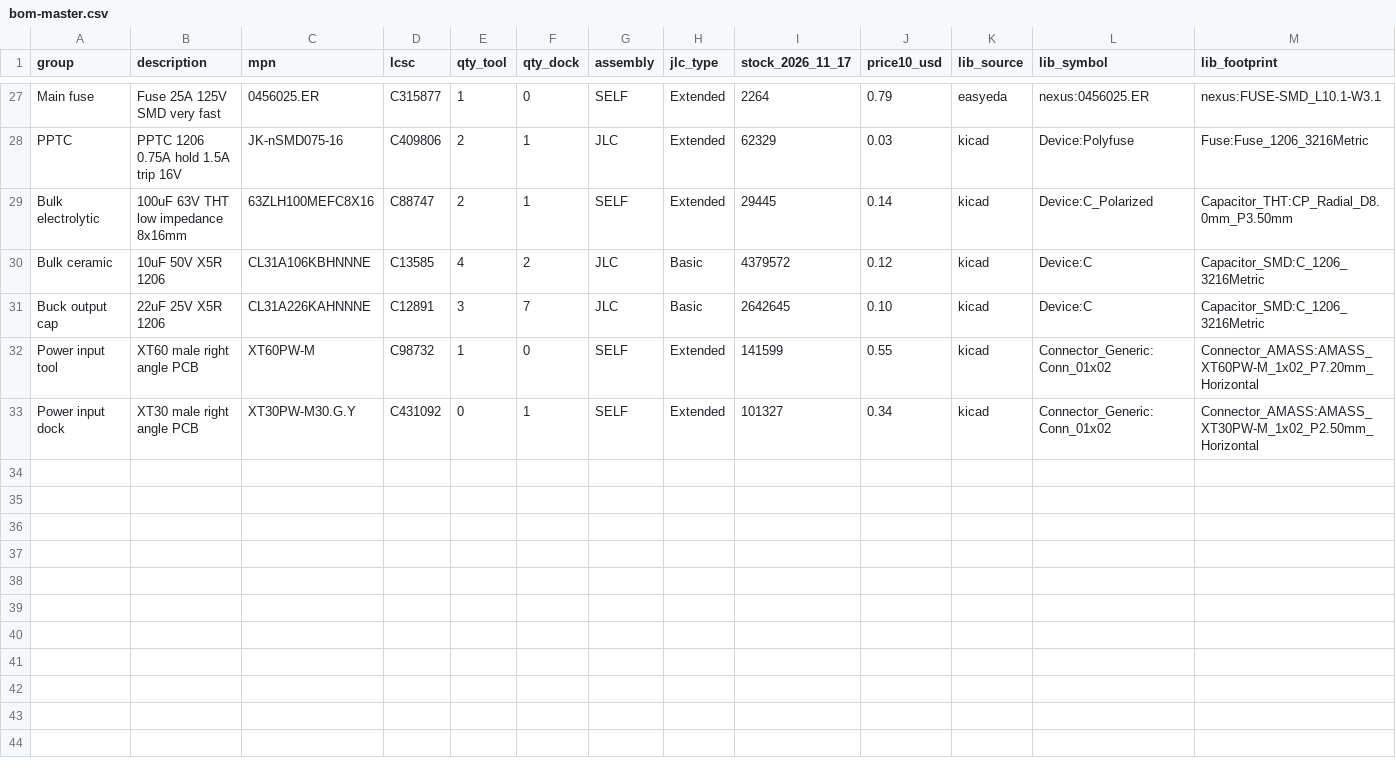
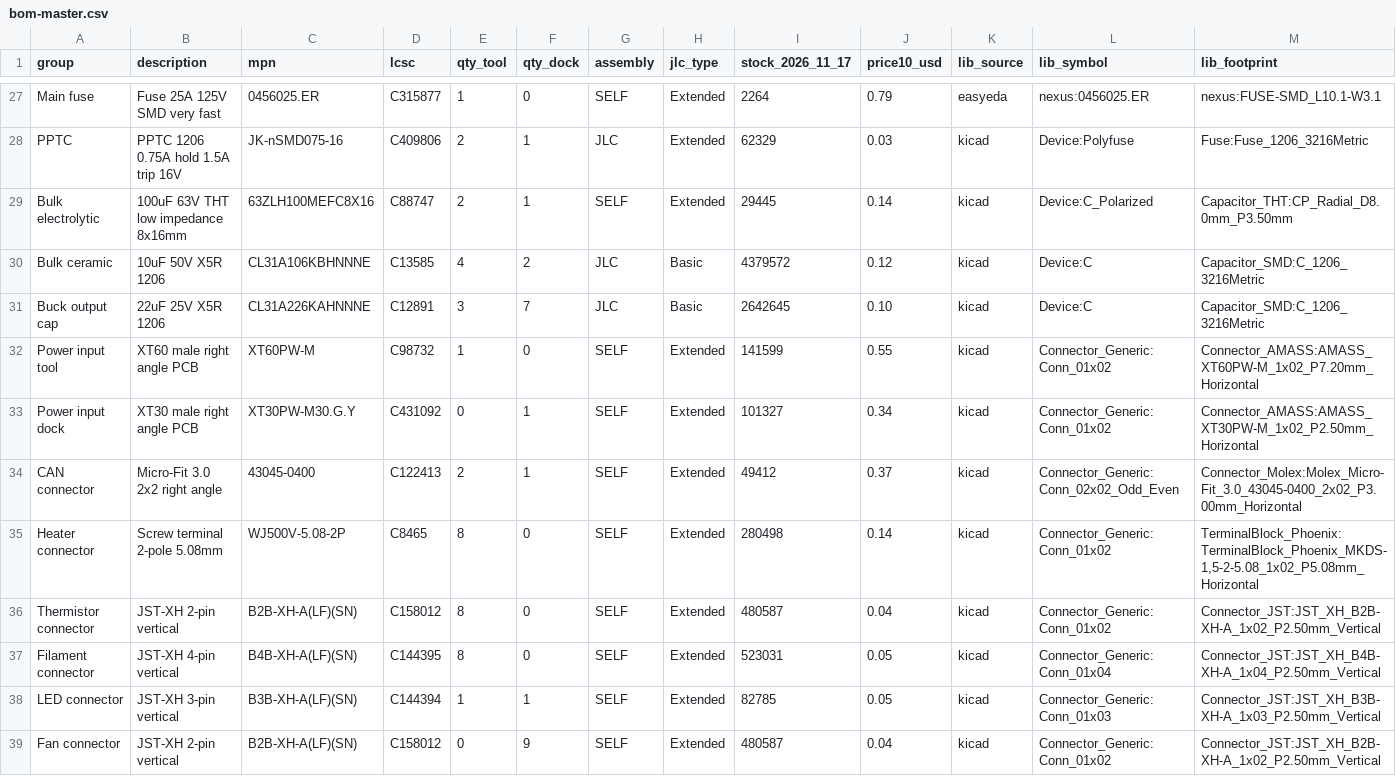
Before and after one commit to bertenvdb/nexus, a CSV file: docs/bom-master.csv, drawn as a sheet; only a part is shown, gaps mark what is left out; rows hold the shown columns only; the diff covers the shown part only; the diff names each change by its address in the sheet, - before the commit and + after, or states it on an @@ line.

```diff
--- a/docs/bom-master.csv
+++ b/docs/bom-master.csv
+row 34: CAN connector | Micro-Fit 3.0 2x2 right angle | 43045-0400 | C122413 | 2 | 1 | SELF | Extended | 49412 | 0.37 | kicad | Connector_Generic:Conn_02x02_Odd_Even | Connector_Molex:Molex_Micro-Fit_3.0_43045-0400_2x02_P3.00mm_Horizontal
+row 35: Heater connector | Screw terminal 2-pole 5.08mm | WJ500V-5.08-2P | C8465 | 8 | 0 | SELF | Extended | 280498 | 0.14 | kicad | Connector_Generic:Conn_01x02 | TerminalBlock_Phoenix:TerminalBlock_Phoenix_MKDS-1,5-2-5.08_1x02_P5.08mm_Horizontal
+row 36: Thermistor connector | JST-XH 2-pin vertical | B2B-XH-A(LF)(SN) | C158012 | 8 | 0 | SELF | Extended | 480587 | 0.04 | kicad | Connector_Generic:Conn_01x02 | Connector_JST:JST_XH_B2B-XH-A_1x02_P2.50mm_Vertical
+row 37: Filament connector | JST-XH 4-pin vertical | B4B-XH-A(LF)(SN) | C144395 | 8 | 0 | SELF | Extended | 523031 | 0.05 | kicad | Connector_Generic:Conn_01x04 | Connector_JST:JST_XH_B4B-XH-A_1x04_P2.50mm_Vertical
+row 38: LED connector | JST-XH 3-pin vertical | B3B-XH-A(LF)(SN) | C144394 | 1 | 1 | SELF | Extended | 82785 | 0.05 | kicad | Connector_Generic:Conn_01x03 | Connector_JST:JST_XH_B3B-XH-A_1x03_P2.50mm_Vertical
+row 39: Fan connector | JST-XH 2-pin vertical | B2B-XH-A(LF)(SN) | C158012 | 0 | 9 | SELF | Extended | 480587 | 0.04 | kicad | Connector_Generic:Conn_01x02 | Connector_JST:JST_XH_B2B-XH-A_1x02_P2.50mm_Vertical
```
Also changed, not shown: 6 added rows elsewhere in this file, 1 other file.
